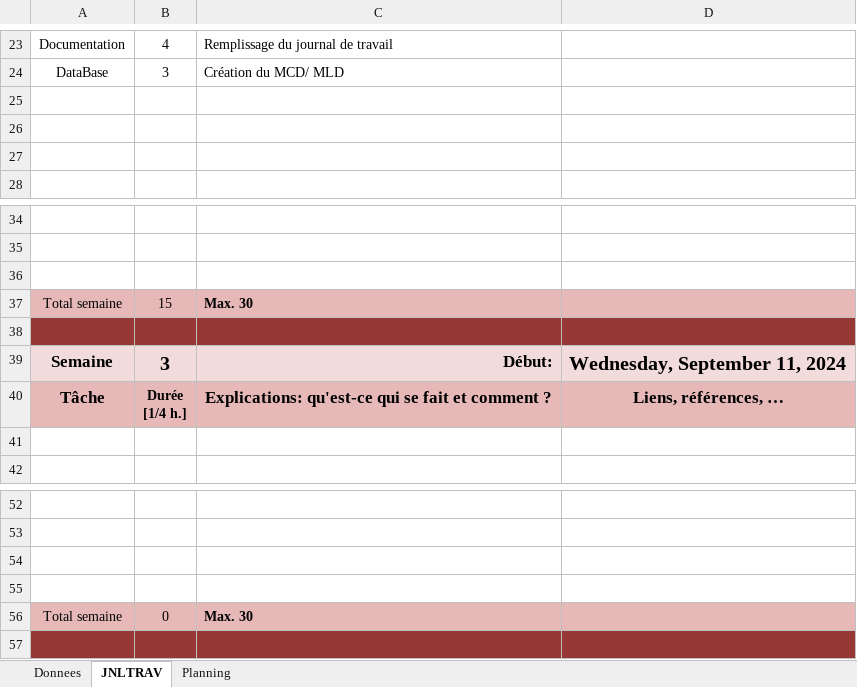
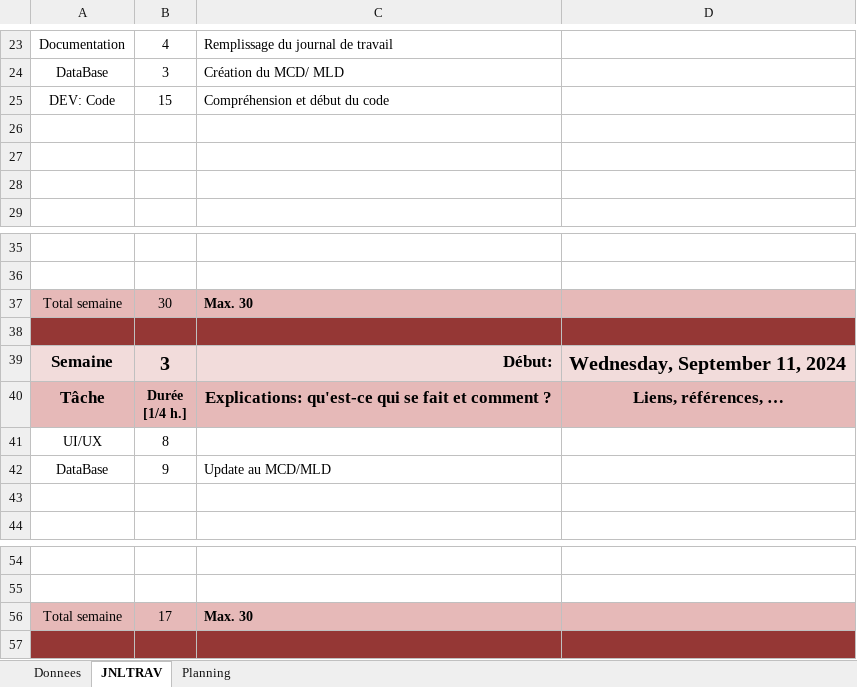
Before and after one commit to C-HM/ShootMeUp, an Excel workbook: DocJrl.xlsm, sheet JNLTRAV, drawn as a sheet; only a part is shown, gaps mark what is left out; values as stored, in another font and other column widths than the file's, no borders; charts and pictures not drawn; removed rows and columns are numbered as before the commit, all else as after; the diff names each change by its address in the sheet, - before the commit and + after, or states it on an @@ line.

```diff
--- a/DocJrl.xlsm (sheet JNLTRAV)
+++ b/DocJrl.xlsm (sheet JNLTRAV)
+row 25: DEV: Code | 15 | Compréhension et début du code
-row 36: (empty)
-B37: 15
+B37: 30
+row 41: UI/UX | 8
+row 42: DataBase | 9 | Update au MCD/MLD
-row 54: (empty)
-row 55: (empty)
-B56: 0
+B56: 17
```
Also changed, not shown: sheet Planning, charts or pictures, 3 other files.
